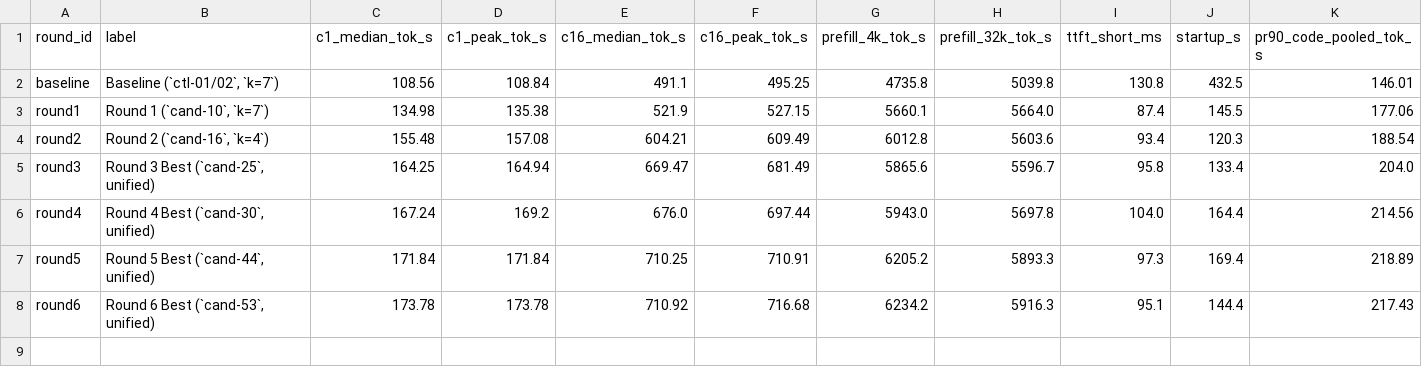
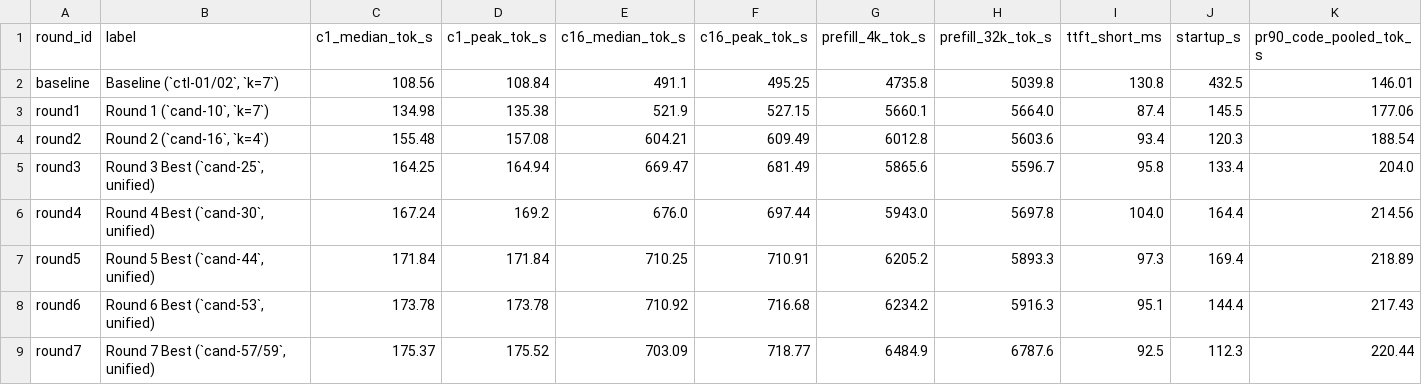
Before and after one commit to PixelML/club-170hx, a CSV file: results/2026-11-22-inkling-2-mini-1card-sm80-opt-vllm/receipts/summary.csv, drawn as a sheet; only a part is shown; rows hold the shown columns only; the diff names each change by its address in the sheet, - before the commit and + after, or states it on an @@ line.

Commit message:
results(inkling2-mini): Round-7 0-ULP Humming SiTU epilogue, FlashInfer/rank-2 prefill (3.58k tok/s @ 231K), 175.5 tok/s c=1 & 718.8 tok/s c=16

```diff
--- a/results/2026-11-22-inkling-2-mini-1card-sm80-opt-vllm/receipts/summary.csv
+++ b/results/2026-11-22-inkling-2-mini-1card-sm80-opt-vllm/receipts/summary.csv
+row 9: round7 | Round 7 Best (`cand-57/59`, unified) | 175.37 | 175.52 | 703.09 | 718.77 | 6484.9 | 6787.6 | 92.5 | 112.3 | 220.44
```
Also changed, not shown: 32 other files.
